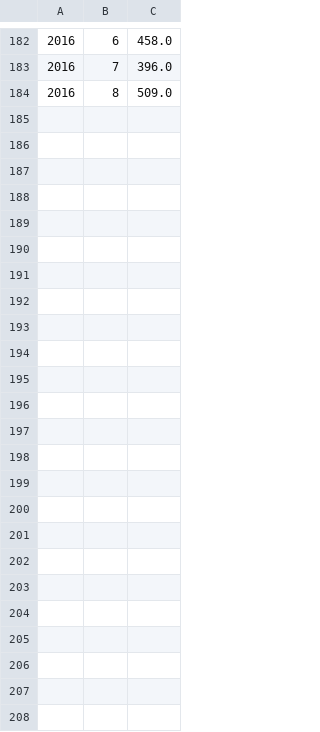
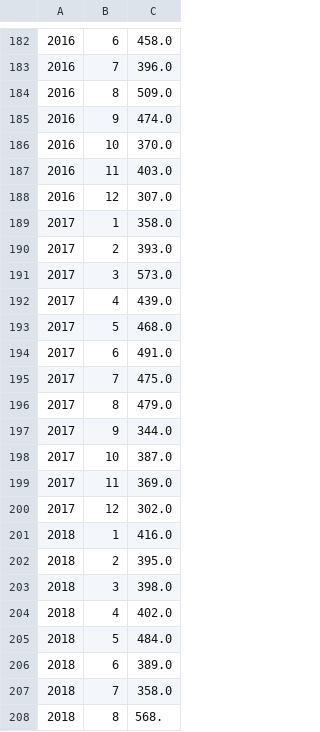
Before and after one commit to akrherz/DEV, a CSV file: gmail/data.csv, drawn as a sheet; only a part is shown, gaps mark what is left out.

```diff
--- a/gmail/data.csv
+++ b/gmail/data.csv
@@ -184 +184,25 @@
 2016,8,509.0
+2016,9,474.0
+2016,10,370.0
+2016,11,403.0
+2016,12,307.0
+2017,1,358.0
+2017,2,393.0
+2017,3,573.0
+2017,4,439.0
+2017,5,468.0
+2017,6,491.0
+2017,7,475.0
+2017,8,479.0
+2017,9,344.0
+2017,10,387.0
+2017,11,369.0
+2017,12,302.0
+2018,1,416.0
+2018,2,395.0
+2018,3,398.0
+2018,4,402.0
+2018,5,484.0
+2018,6,389.0
+2018,7,358.0
+2018,8,568.
```
Also changed, not shown: 7 other files.
